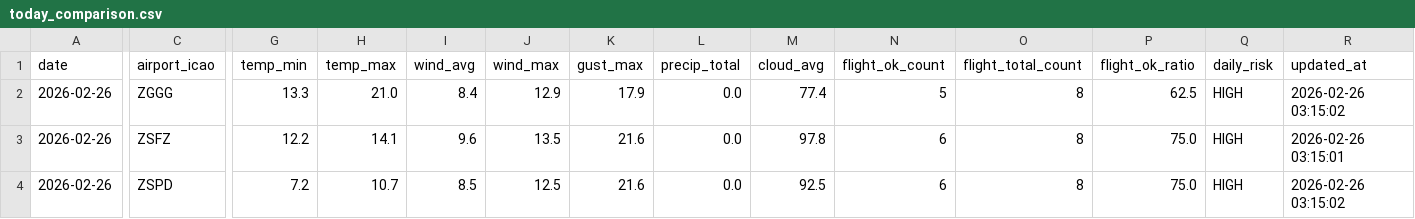
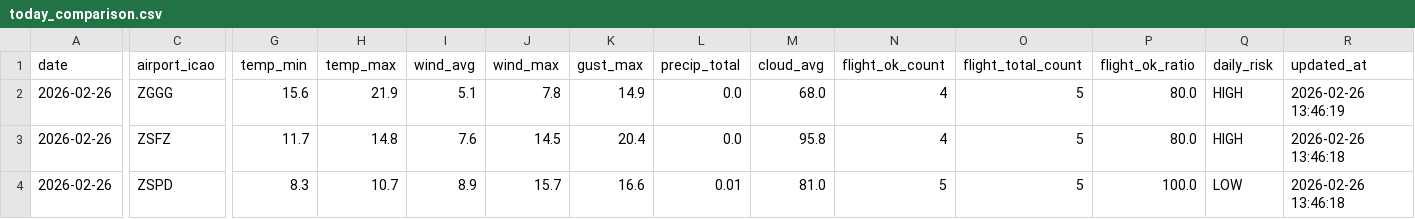
Before and after one commit to s0914712/pla-data-dashboard, a CSV file: data/today_comparison.csv, drawn as a sheet; only a part is shown, gaps mark what is left out; the diff names each change by its address in the sheet, - before the commit and + after, or states it on an @@ line.

```diff
--- a/data/today_comparison.csv
+++ b/data/today_comparison.csv
-G2 (temp_min): 13.3
+G2 (temp_min): 15.6
-H2 (temp_max): 21.0
+H2 (temp_max): 21.9
-I2 (wind_avg): 8.4
+I2 (wind_avg): 5.1
-J2 (wind_max): 12.9
+J2 (wind_max): 7.8
-K2 (gust_max): 17.9
+K2 (gust_max): 14.9
-M2 (cloud_avg): 77.4
+M2 (cloud_avg): 68.0
-N2 (flight_ok_count): 5
+N2 (flight_ok_count): 4
-O2:O4 (flight_total_count): 8
+O2:O4 (flight_total_count): 5
-P2 (flight_ok_ratio): 62.5
+P2 (flight_ok_ratio): 80.0
-R2 (updated_at): 2026-02-26 03:15:02
+R2 (updated_at): 2026-02-26 13:46:19
-G3 (temp_min): 12.2
+G3 (temp_min): 11.7
-H3 (temp_max): 14.1
+H3 (temp_max): 14.8
-I3 (wind_avg): 9.6
+I3 (wind_avg): 7.6
-J3 (wind_max): 13.5
+J3 (wind_max): 14.5
-K3 (gust_max): 21.6
+K3 (gust_max): 20.4
-M3 (cloud_avg): 97.8
+M3 (cloud_avg): 95.8
-N3 (flight_ok_count): 6
+N3 (flight_ok_count): 4
-P3 (flight_ok_ratio): 75.0
+P3 (flight_ok_ratio): 80.0
-R3 (updated_at): 2026-02-26 03:15:01
+R3 (updated_at): 2026-02-26 13:46:18
-G4 (temp_min): 7.2
+G4 (temp_min): 8.3
-I4 (wind_avg): 8.5
+I4 (wind_avg): 8.9
-J4 (wind_max): 12.5
+J4 (wind_max): 15.7
-K4 (gust_max): 21.6
+K4 (gust_max): 16.6
-L4 (precip_total): 0.0
+L4 (precip_total): 0.01
-M4 (cloud_avg): 92.5
+M4 (cloud_avg): 81.0
-N4 (flight_ok_count): 6
+N4 (flight_ok_count): 5
-P4 (flight_ok_ratio): 75.0
+P4 (flight_ok_ratio): 100.0
-Q4 (daily_risk): HIGH
+Q4 (daily_risk): LOW
-R4 (updated_at): 2026-02-26 03:15:02
+R4 (updated_at): 2026-02-26 13:46:18
```
Also changed, not shown: data/airport_weather_forecast.csv.
